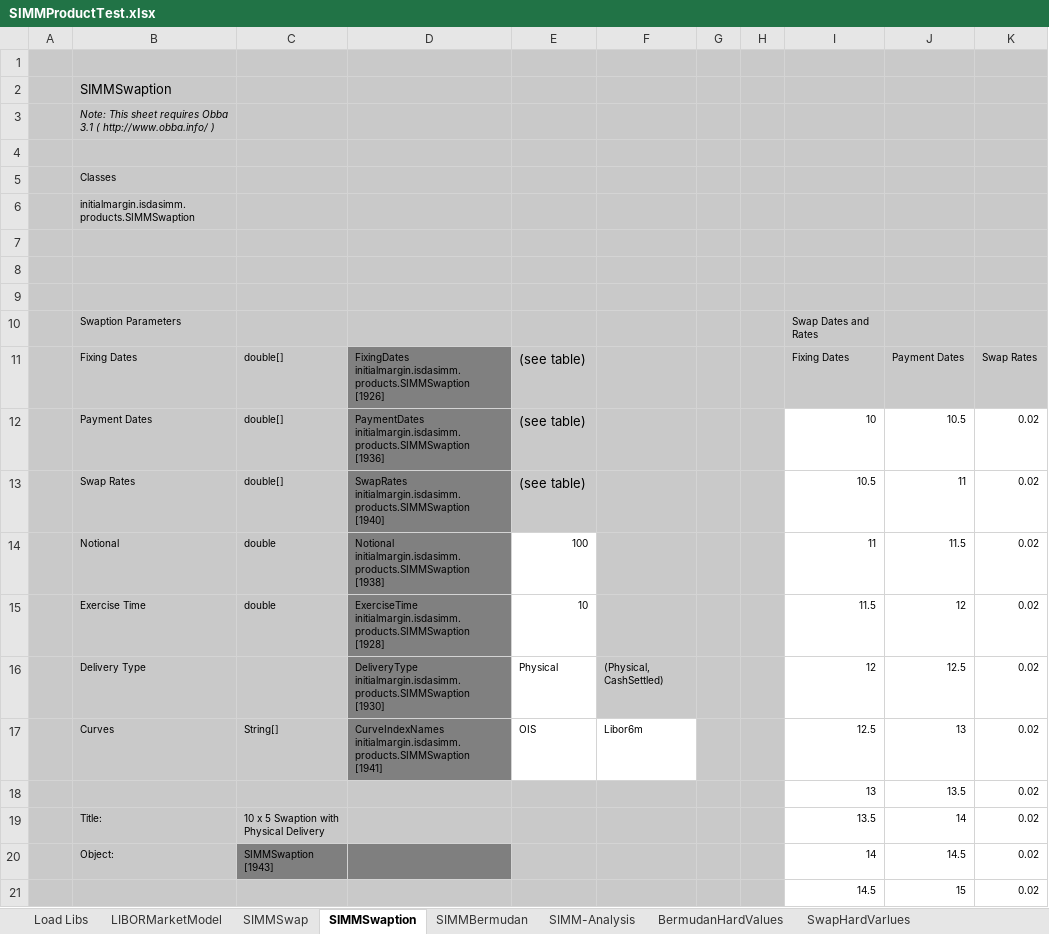
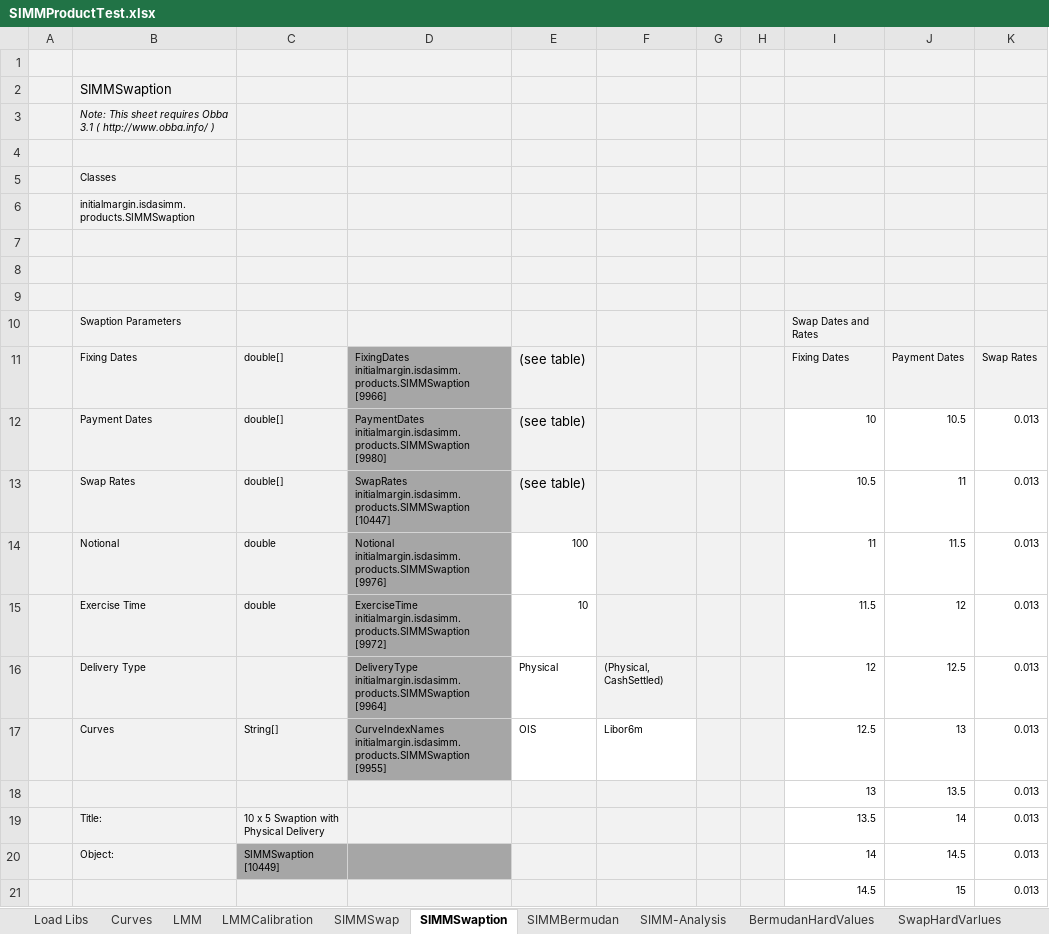
Before and after one commit to NaserVi/ForwardInitialMargin, an Excel workbook: SIMMProductTest.xlsx, sheet SIMMSwaption, drawn as a sheet; values as stored, in another font and other column widths than the file's, no borders; ↵ is a line break in a cell; the diff names each change by its address in the sheet, - before the commit and + after, or states it on an @@ line.

Commit message:
Added LMM Calibration and One-Path-Product-Ageing

```diff
--- a/SIMMProductTest.xlsx (sheet SIMMSwaption)
+++ b/SIMMProductTest.xlsx (sheet SIMMSwaption)
-sheet tab: LIBORMarketModel
+sheet tab: LMM
+sheet tab: Curves
+sheet tab: LMMCalibration
-A1:K10 fill: #C9C9C9
+A1:K10 fill: #F2F2F2
-A11:C17 fill: #C9C9C9
+A11:C17 fill: #F2F2F2
-D11: FixingDates initialmargin.isdasimm.products.SIMMSwaption ↵ [1926]
+D11: FixingDates initialmargin.isdasimm.products.SIMMSwaption ↵ [9966]
-D11:D17 fill: #808080
+D11:D17 fill: #A6A6A6
-E11:K11 fill: #C9C9C9
+E11:K11 fill: #F2F2F2
-D12: PaymentDates initialmargin.isdasimm.products.SIMMSwaption ↵ [1936]
+D12: PaymentDates initialmargin.isdasimm.products.SIMMSwaption ↵ [9980]
-E12:H13 fill: #C9C9C9
+E12:H13 fill: #F2F2F2
-K12:K21: 0.02
+K12:K21: 0.013
-D13: SwapRates initialmargin.isdasimm.products.SIMMSwaption ↵ [1940]
+D13: SwapRates initialmargin.isdasimm.products.SIMMSwaption ↵ [10447]
-D14: Notional initialmargin.isdasimm.products.SIMMSwaption ↵ [1938]
+D14: Notional initialmargin.isdasimm.products.SIMMSwaption ↵ [9976]
-F14:H16 fill: #C9C9C9
+F14:H16 fill: #F2F2F2
-D15: ExerciseTime initialmargin.isdasimm.products.SIMMSwaption ↵ [1928]
+D15: ExerciseTime initialmargin.isdasimm.products.SIMMSwaption ↵ [9972]
-D16: DeliveryType initialmargin.isdasimm.products.SIMMSwaption ↵ [1930]
+D16: DeliveryType initialmargin.isdasimm.products.SIMMSwaption ↵ [9964]
-D17: CurveIndexNames initialmargin.isdasimm.products.SIMMSwaption ↵ [1941]
+D17: CurveIndexNames initialmargin.isdasimm.products.SIMMSwaption ↵ [9955]
-G17:H17 fill: #C9C9C9
+G17:H17 fill: #F2F2F2
-A18:H19 fill: #C9C9C9
+A18:H19 fill: #F2F2F2
-A20:B20 fill: #C9C9C9
+A20:B20 fill: #F2F2F2
-C20: SIMMSwaption ↵ [1943]
+C20: SIMMSwaption ↵ [10449]
-C20:D20 fill: #7F7F7F
+C20:D20 fill: #A6A6A6
-E20:H20 fill: #C9C9C9
+E20:H20 fill: #F2F2F2
-A21:H21 fill: #C9C9C9
+A21:H21 fill: #F2F2F2
```
Also changed, not shown: sheet LMM, sheet SIMMSwap, sheet SIMM-Analysis, sheet EnumInput, sheet SIMMBermudan, sheet Load Libs, formulas that keep their value, charts or pictures.
